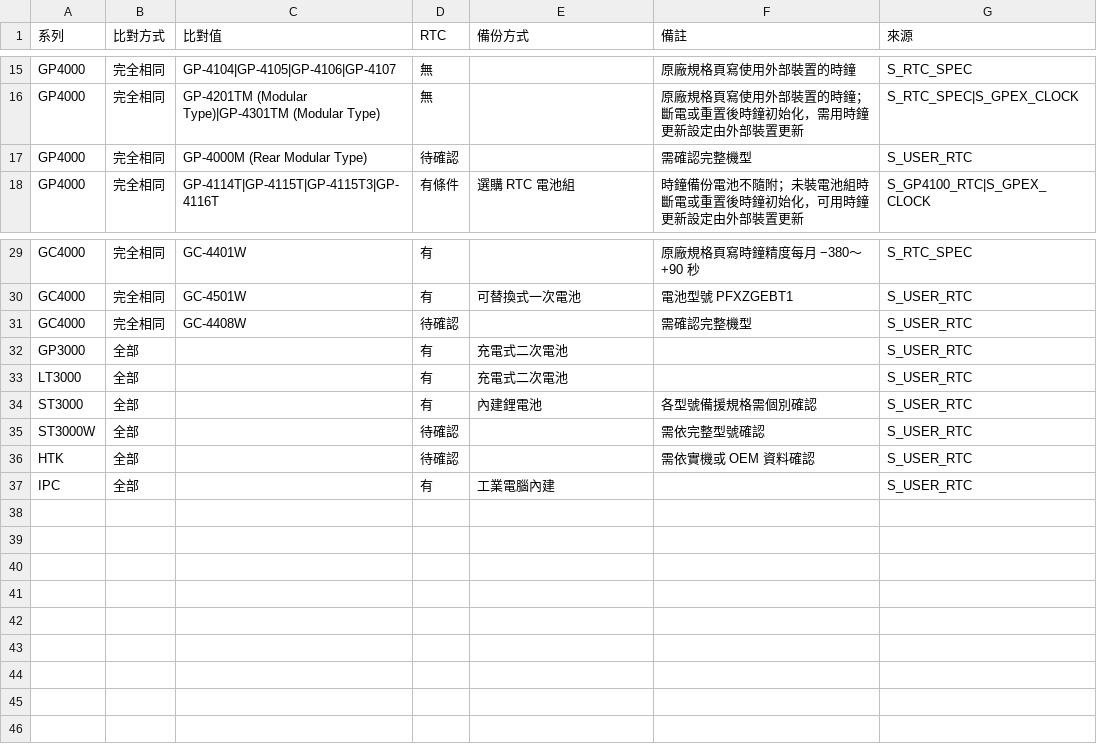
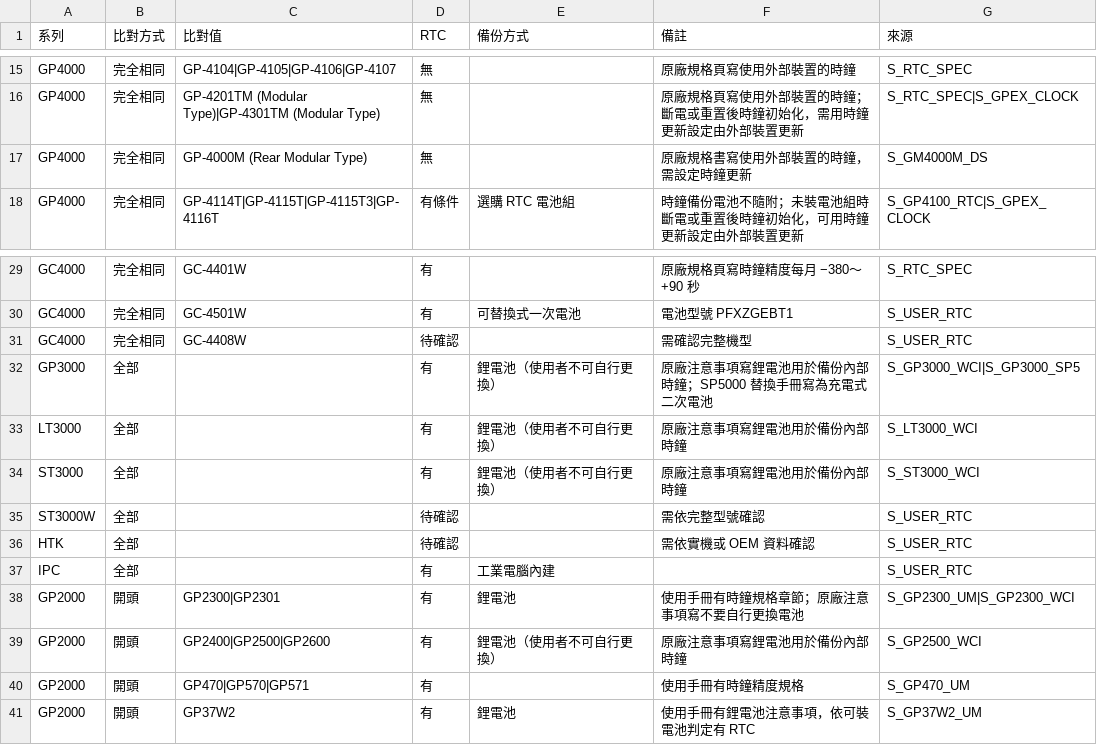
Before and after one commit to kikiqqp/proface-hmi-selector, a CSV file: data/csv/rtc.csv, drawn as a sheet; only a part is shown, gaps mark what is left out.

```diff
--- a/data/csv/rtc.csv
+++ b/data/csv/rtc.csv
@@ -16,3 +16,3 @@ GP4000,完全相同,GP-4104|GP-4105|GP-4106|GP-4107,無,,原廠規格頁寫使
 GP4000,完全相同,GP-4201TM (Modular Type)|GP-4301TM (Modular Type),無,,原廠規格頁寫使用外部裝置的時鐘；斷電或重置後時鐘初始化，需用時鐘更新設定由外部裝置更新,S_RTC_SPEC|S_GPEX_CLOCK
-GP4000,完全相同,GP-4000M (Rear Modular Type),待確認,,需確認完整機型,S_USER_RTC
+GP4000,完全相同,GP-4000M (Rear Modular Type),無,,原廠規格書寫使用外部裝置的時鐘，需設定時鐘更新,S_GM4000M_DS
 GP4000,完全相同,GP-4114T|GP-4115T|GP-4115T3|GP-4116T,有條件,選購 RTC 電池組,時鐘備份電池不隨附；未裝電池組時斷電或重置後時鐘初始化，可用時鐘更新設定由外部裝置更新,S_GP4100_RTC|S_GPEX_CLOCK
@@ -31,5 +31,5 @@ GC4000,完全相同,GC-4501W,有,可替換式一次電池,電池型號 PFXZGEBT1
 GC4000,完全相同,GC-4408W,待確認,,需確認完整機型,S_USER_RTC
-GP3000,全部,,有,充電式二次電池,,S_USER_RTC
-LT3000,全部,,有,充電式二次電池,,S_USER_RTC
-ST3000,全部,,有,內建鋰電池,各型號備援規格需個別確認,S_USER_RTC
+GP3000,全部,,有,鋰電池（使用者不可自行更換）,原廠注意事項寫鋰電池用於備份內部時鐘；SP5000 替換手冊寫為充電式二次電池,S_GP3000_WCI|S_GP3000_SP5
+LT3000,全部,,有,鋰電池（使用者不可自行更換）,原廠注意事項寫鋰電池用於備份內部時鐘,S_LT3000_WCI
+ST3000,全部,,有,鋰電池（使用者不可自行更換）,原廠注意事項寫鋰電池用於備份內部時鐘,S_ST3000_WCI
 ST3000W,全部,,待確認,,需依完整型號確認,S_USER_RTC
@@ -37 +37,5 @@ HTK,全部,,待確認,,需依實機或 OEM 資料確認,S_USER_RTC
 IPC,全部,,有,工業電腦內建,,S_USER_RTC
+GP2000,開頭,GP2300|GP2301,有,鋰電池,使用手冊有時鐘規格章節；原廠注意事項寫不要自行更換電池,S_GP2300_UM|S_GP2300_WCI
+GP2000,開頭,GP2400|GP2500|GP2600,有,鋰電池（使用者不可自行更換）,原廠注意事項寫鋰電池用於備份內部時鐘,S_GP2500_WCI
+GP2000,開頭,GP470|GP570|GP571,有,,使用手冊有時鐘精度規格,S_GP470_UM
+GP2000,開頭,GP37W2,有,鋰電池,使用手冊有鋰電池注意事項，依可裝電池判定有 RTC,S_GP37W2_UM
```
Also changed, not shown: data/csv/sources.csv.
